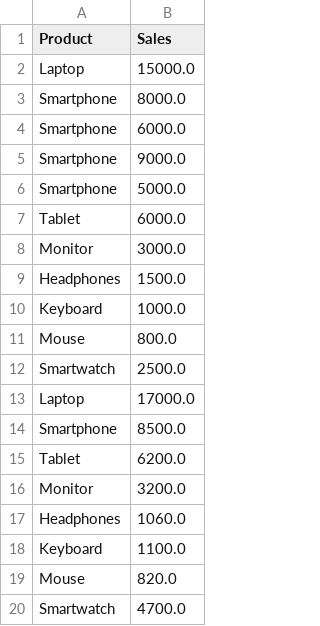
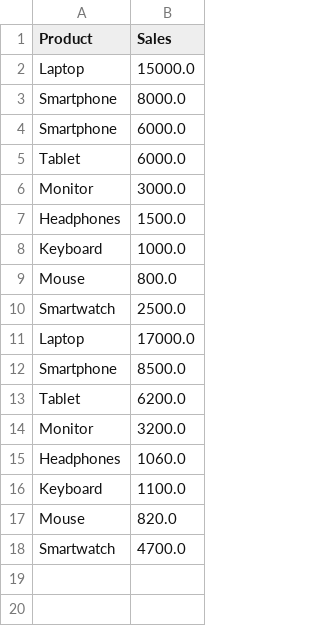
Before and after one commit to HordiySkorbenko/Uppgift2, a CSV file: sales_data.csv, drawn as a sheet.

```diff
--- a/sales_data.csv
+++ b/sales_data.csv
@@ -4,4 +4,2 @@ Smartphone,8000.0
 Smartphone,6000.0
-Smartphone,9000.0
-Smartphone,5000.0
 Tablet,6000.0
```
Also changed, not shown: 1 other file.
